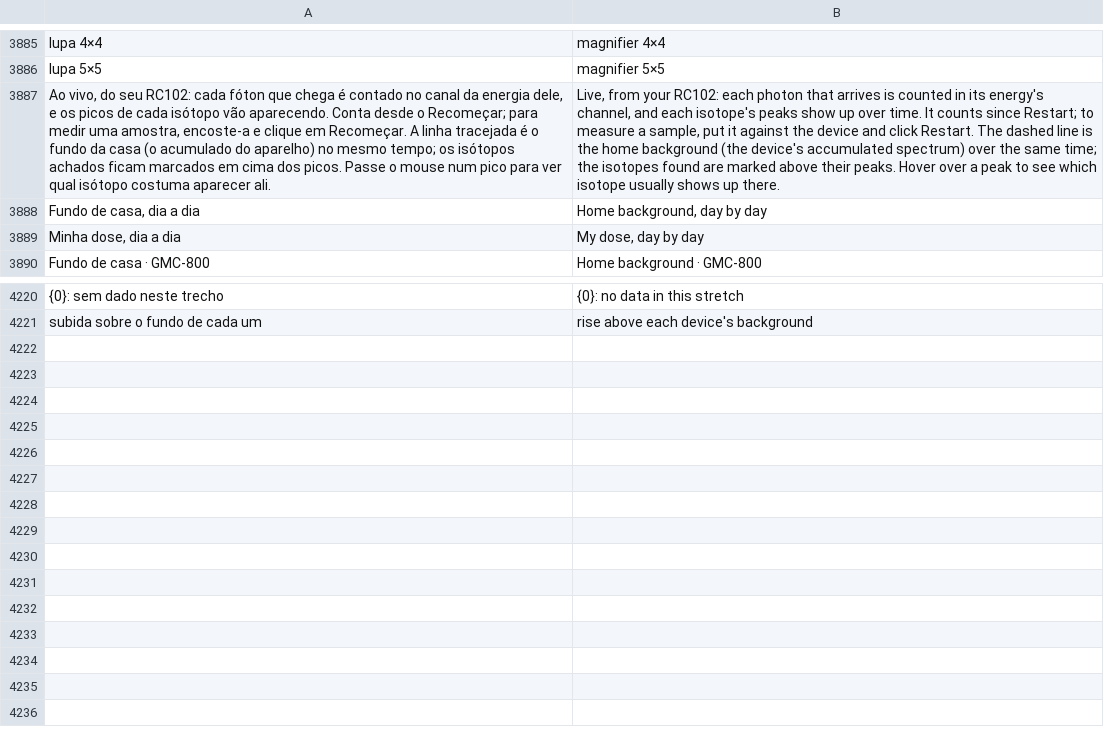
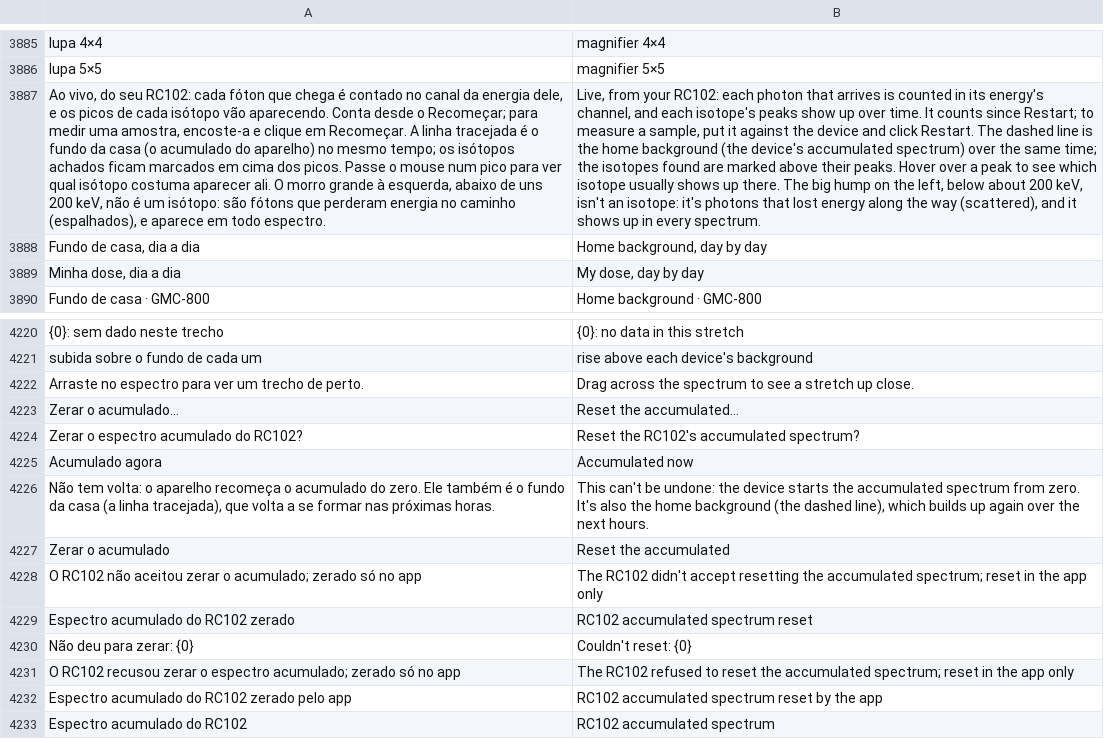
Before and after one commit to matheusAFreitas/radlog, a TSV file: internal/i18n/en.tsv, drawn as a sheet; only a part is shown, gaps mark what is left out; the diff names each change by its address in the sheet, - before the commit and + after, or states it on an @@ line.

```diff
--- a/internal/i18n/en.tsv
+++ b/internal/i18n/en.tsv
-A3887: …aparecer ali.
+A3887: …aparecer ali. O morro grande à esquerda, abaixo de uns 200 keV, não é um isótopo: são fótons que perderam energia no caminho (espalhados), e aparece em todo espectro.
-B3887: …up there.
+B3887: …up there. The big hump on the left, below about 200 keV, isn't an isotope: it's photons that lost energy along the way (scattered), and it shows up in every spectrum.
+row 4222: Arraste no espectro para ver um trecho de perto. | Drag across the spectrum to see a stretch up close.
+row 4223: Zerar o acumulado… | Reset the accumulated…
+row 4224: Zerar o espectro acumulado do RC102? | Reset the RC102's accumulated spectrum?
+row 4225: Acumulado agora | Accumulated now
+row 4226: Não tem volta: o aparelho recomeça o acumulado do zero. Ele também é o fundo da casa (a linha tracejada), que volta a se formar nas próximas horas. | This can't be undone: the device starts the accumulated spectrum from zero. It's also the home background (the dashed line), which builds up again over the next hours.
+row 4227: Zerar o acumulado | Reset the accumulated
+row 4228: O RC102 não aceitou zerar o acumulado; zerado só no app | The RC102 didn't accept resetting the accumulated spectrum; reset in the app only
+row 4229: Espectro acumulado do RC102 zerado | RC102 accumulated spectrum reset
+row 4230: Não deu para zerar: {0} | Couldn't reset: {0}
+row 4231: O RC102 recusou zerar o espectro acumulado; zerado só no app | The RC102 refused to reset the accumulated spectrum; reset in the app only
+row 4232: Espectro acumulado do RC102 zerado pelo app | RC102 accumulated spectrum reset by the app
+row 4233: Espectro acumulado do RC102 | RC102 accumulated spectrum
```
Also changed, not shown: 9 other files.
